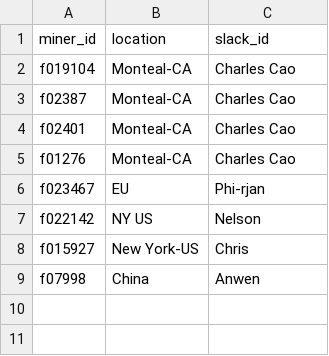
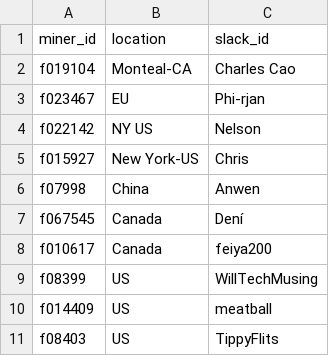
Before and after one commit to filswan/swan, a CSV file: trusted_miner.csv, drawn as a sheet; removed rows and columns are numbered as before the commit, all else as after; the diff names each change by its address in the sheet, - before the commit and + after, or states it on an @@ line.

Commit message:
add feiya200

```diff
--- a/trusted_miner.csv
+++ b/trusted_miner.csv
-row 3: f02387 | Monteal-CA | Charles Cao
-row 4: f02401 | Monteal-CA | Charles Cao
-row 5: f01276 | Monteal-CA | Charles Cao
+row 7: f067545 | Canada | Dení
+row 8: f010617 | Canada | feiya200
+row 9: f08399 | US | WillTechMusing
+row 10: f014409 | US | meatball
+row 11: f08403 | US | TippyFlits
```
Also changed, not shown: 2 other files.
